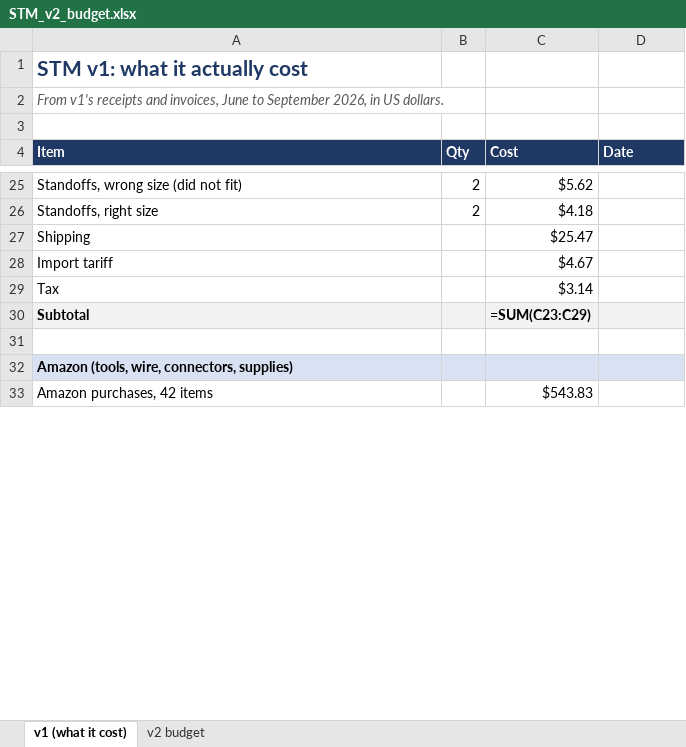
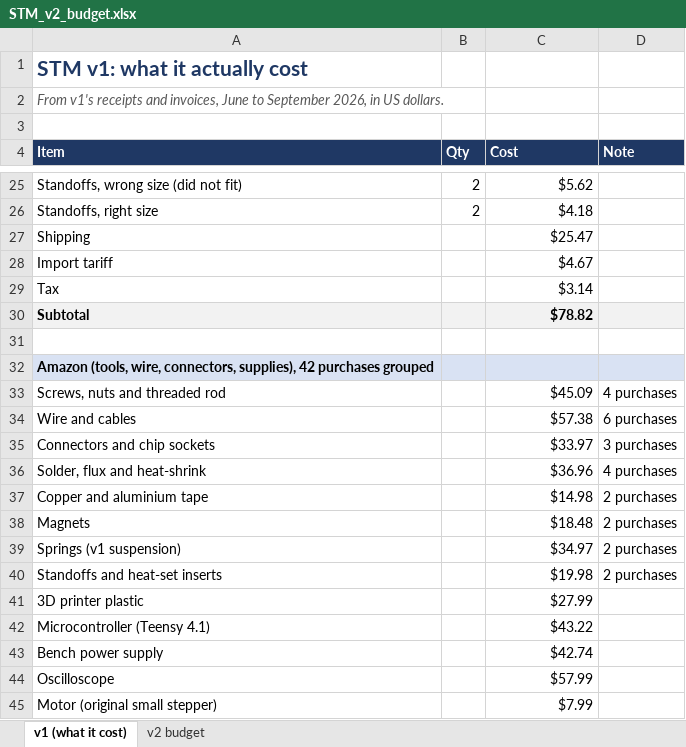
Before and after one commit to jacobbkatz/We-Are-STMING, an Excel workbook: docs/v2-budget/STM_v2_budget.xlsx, sheet v1 (what it cost), drawn as a sheet; only a part is shown, gaps mark what is left out; values as stored, in another font and other column widths than the file's, no borders; formulas without a stored value are shown as written; removed rows and columns are numbered as before the commit, all else as after; the diff covers the shown part only; the diff names each change by its address in the sheet, - before the commit and + after, or states it on an @@ line.

```diff
--- a/docs/v2-budget/STM_v2_budget.xlsx (sheet v1 (what it cost))
+++ b/docs/v2-budget/STM_v2_budget.xlsx (sheet v1 (what it cost))
-D4: Date
+D4: Note
-C30 (Cost): =SUM(C23:C29)
+C30 (Cost): $78.82
-A32 (Item): …wire, connectors, supplies)
+A32 (Item): …wire, connectors, supplies), 42 purchases grouped
-row 33: Amazon purchases, 42 items |  | $543.83
+row 33: Screws, nuts and threaded rod |  | $45.09 | 4 purchases
+row 34: Wire and cables |  | $57.38 | 6 purchases
+row 35: Connectors and chip sockets |  | $33.97 | 3 purchases
+row 36: Solder, flux and heat-shrink |  | $36.96 | 4 purchases
+row 37: Copper and aluminium tape |  | $14.98 | 2 purchases
+row 38: Magnets |  | $18.48 | 2 purchases
+row 39: Springs (v1 suspension) |  | $34.97 | 2 purchases
+row 40: Standoffs and heat-set inserts |  | $19.98 | 2 purchases
+row 41: 3D printer plastic |  | $27.99
+row 42: Microcontroller (Teensy 4.1) |  | $43.22
+row 43: Bench power supply |  | $42.74
+row 44: Oscilloscope |  | $57.99
+row 45: Motor (original small stepper) |  | $7.99
```
Also changed, not shown: 7 added rows and 5 edited cells elsewhere in this sheet, sheet v2 budget, 4 other files.
